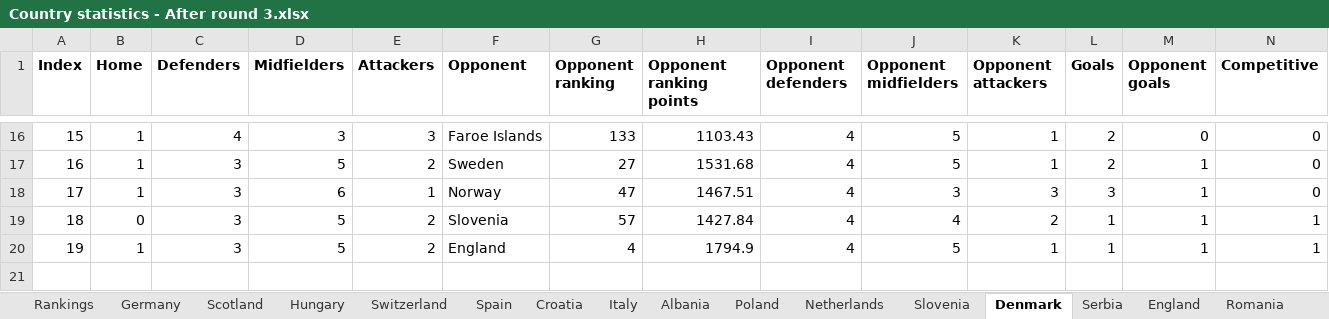
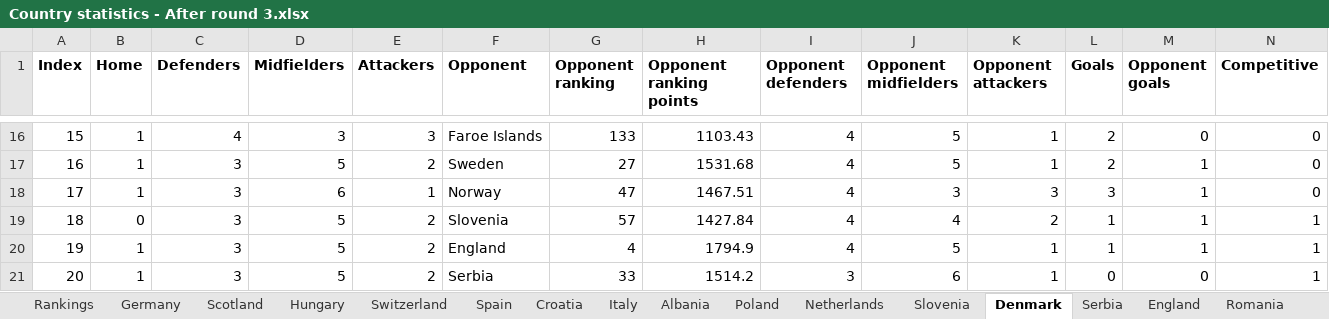
Before and after one commit to lalutir/Football-match-predictions, an Excel workbook: Football match predictions/Statistics/Country statistics - After round 3.xlsx, sheet Denmark, drawn as a sheet; only a part is shown, gaps mark what is left out; values as stored, in another font and other column widths than the file's, no borders; rows hold the shown columns only; the diff names each change by its address in the sheet, - before the commit and + after, or states it on an @@ line.

```diff
--- a/Football match predictions/Statistics/Country statistics - After round 3.xlsx (sheet Denmark)
+++ b/Football match predictions/Statistics/Country statistics - After round 3.xlsx (sheet Denmark)
+row 21: 20 | 1 | 3 | 5 | 2 | Serbia | 33 | 1514.2 | 3 | 6 | 1 | 0 | 0 | 1
```
Also changed, not shown: sheet Austria, sheet Slovenia, sheet Serbia, sheet Poland, sheet England, sheet Netherlands, 1 more sheet, 6 other files.
